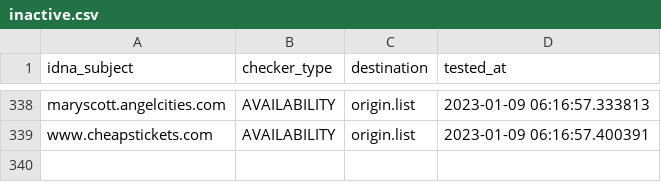
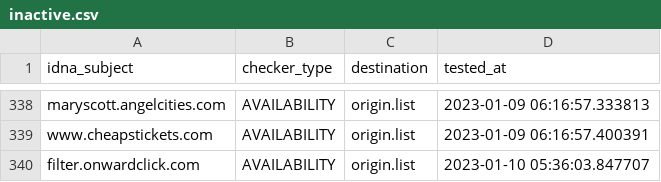
Before and after one commit to dead-hosts/add.Risk_git_FadeMind, a CSV file: .pyfunceble/inactive.csv, drawn as a sheet; only a part is shown, gaps mark what is left out; the diff names each change by its address in the sheet, - before the commit and + after, or states it on an @@ line.

```diff
--- a/.pyfunceble/inactive.csv
+++ b/.pyfunceble/inactive.csv
+row 340: filter.onwardclick.com | AVAILABILITY | origin.list | 2023-01-10 05:36:03.847707
```
Also changed, not shown: 18 other files.
